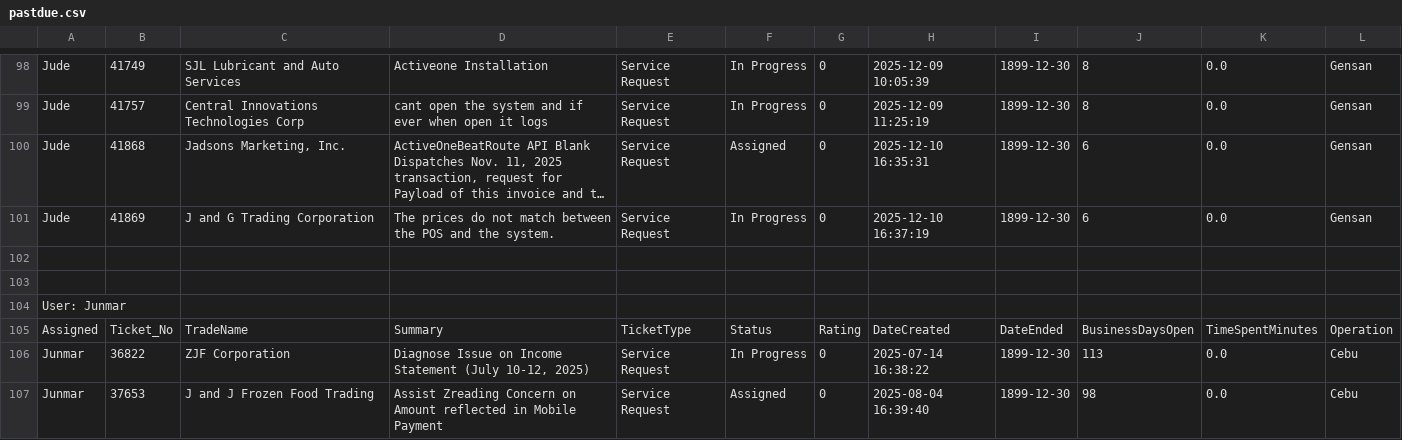
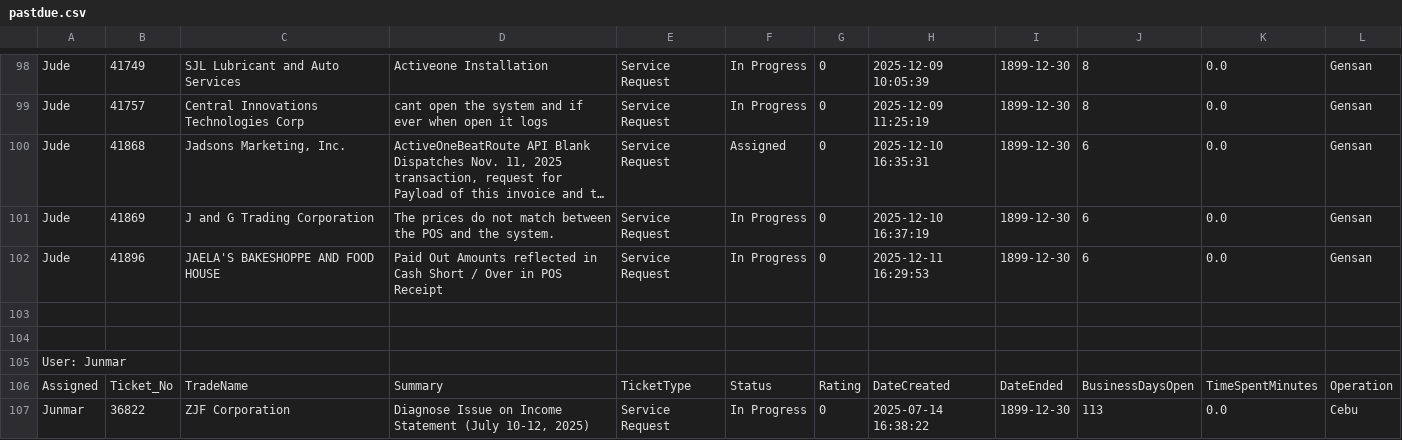
Before and after one commit to astechsupport/technical-support-data, a CSV file: pastdue.csv, drawn as a sheet; only a part is shown, gaps mark what is left out; the shorter side is filled out with more unchanged rows; long unchanged cells end in …; the diff names each change by its address in the sheet, - before the commit and + after, or states it on an @@ line.

```diff
--- a/pastdue.csv
+++ b/pastdue.csv
+row 102: Jude | 41896 | JAELA'S BAKESHOPPE AND FOOD HOUSE | Paid Out Amounts reflected in Cash Short / Over in POS Receipt | Service Request | In Progress | 0 | 2025-12-11 16:29:53 | 1899-12-30 | 6 | 0.0 | Gensan
```
Also changed, not shown: data.csv.
